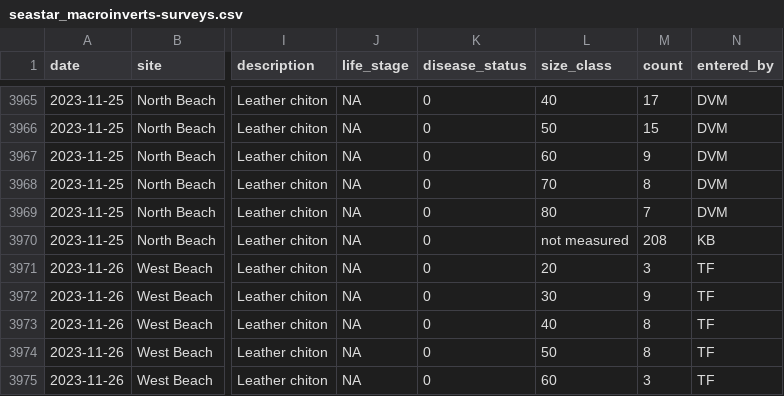
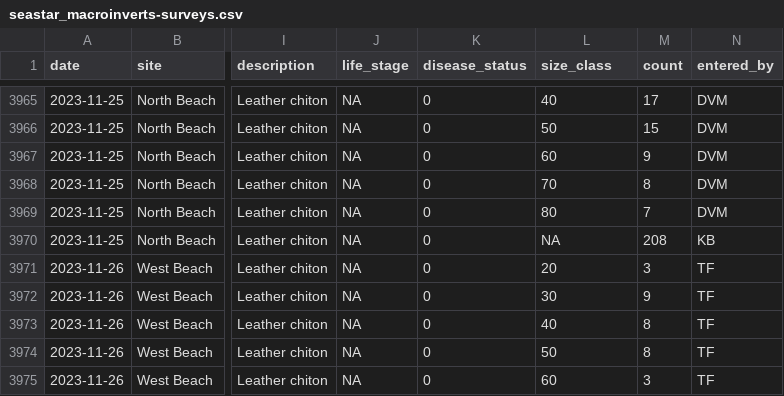
Before and after one commit to HakaiInstitute/nearshore-RI_seastarSwaths, a CSV file: data/seastar_macroinverts-surveys.csv, drawn as a sheet; only a part is shown, gaps mark what is left out; the diff covers the shown part only; the diff names each change by its address in the sheet, - before the commit and + after, or states it on an @@ line.

```diff
--- a/data/seastar_macroinverts-surveys.csv
+++ b/data/seastar_macroinverts-surveys.csv
-L3970 (size_class): not measured
+L3970 (size_class): NA
```
Also changed, not shown: 10 edited cells elsewhere in this file, data-dictionary.csv.
